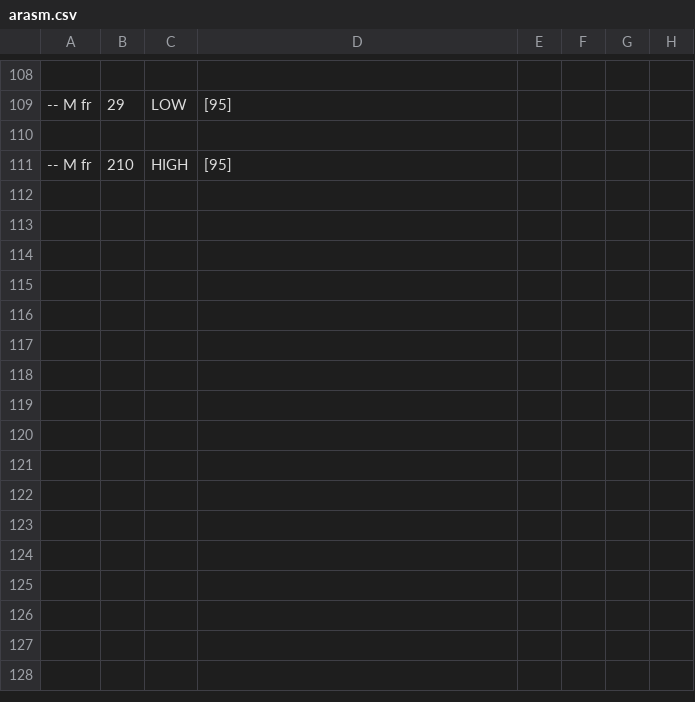
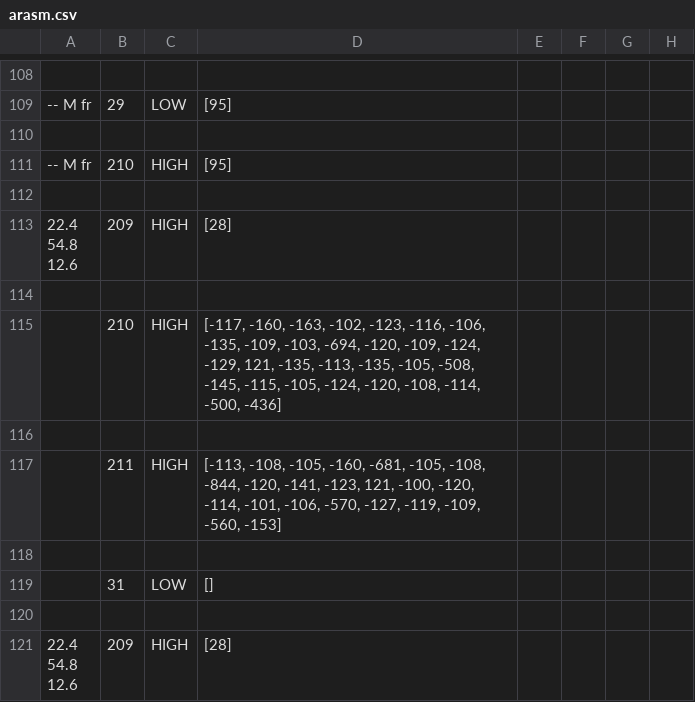
Before and after one commit to ace26597/EE-629-Project, a CSV file: arasm.csv, drawn as a sheet; only a part is shown, gaps mark what is left out; ↵ is a line break in a cell; the diff names each change by its address in the sheet, - before the commit and + after, or states it on an @@ line.

```diff
--- a/arasm.csv
+++ b/arasm.csv
+row 112: (empty)
+row 113: 22.4 ↵ 54.8 ↵ 12.6 | 209 | HIGH | [28]
+row 114: (empty)
+row 115:  | 210 | HIGH | [-117, -160, -163, -102, -123, -116, -106, -135, -109, -103, -694, -120, -109, -124, -129, 121, -135, -113, -135, -105, -508, -145, -115, -105, -124, -120, -108, -114, -500, -436]
+row 116: (empty)
+row 117:  | 211 | HIGH | [-113, -108, -105, -160, -681, -105, -108, -844, -120, -141, -123, 121, -100, -120, -114, -101, -106, -570, -127, -119, -109, -560, -153]
+row 118: (empty)
+row 119:  | 31 | LOW | []
+row 120: (empty)
+row 121: 22.4 ↵ 54.8 ↵ 12.6 | 209 | HIGH | [28]
```
Also changed, not shown: Graph/predicted.csv, predicted.csv, 49 other files.
